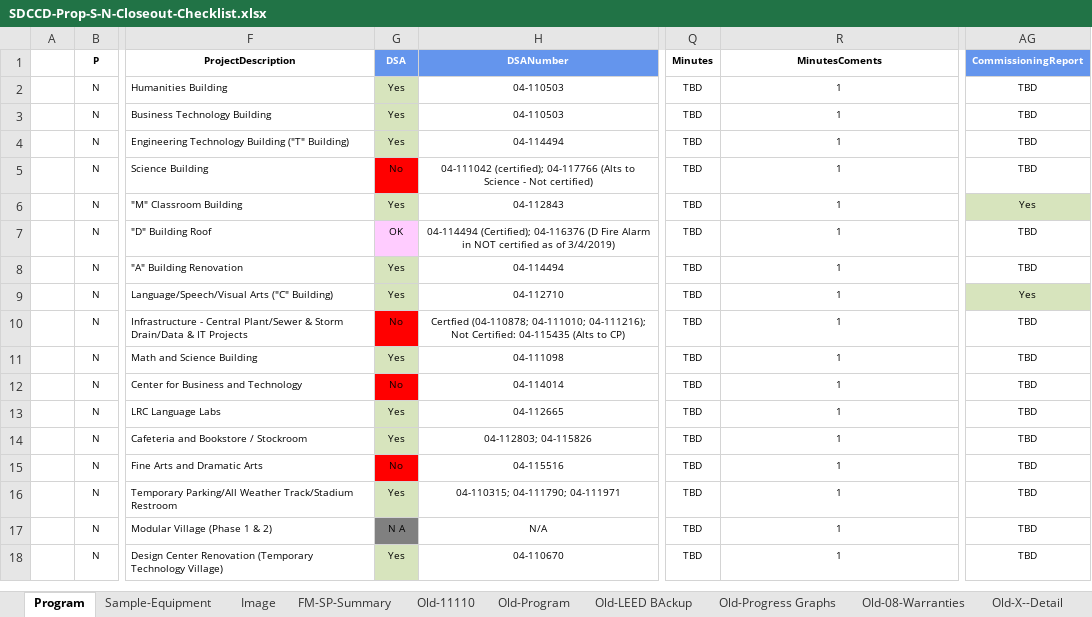
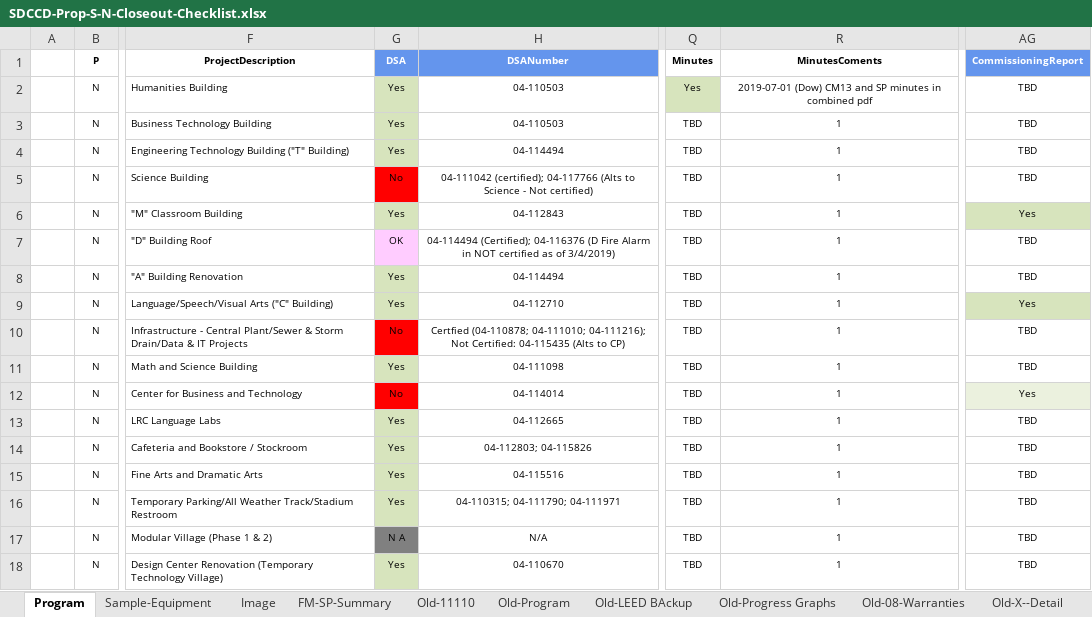
Before and after one commit to stevedowpe/Project-03, an Excel workbook: resource/SDCCD-Prop-S-N-Closeout-Checklist.xlsx, sheet Program, drawn as a sheet; only a part is shown, gaps mark what is left out; values as stored, in another font and other column widths than the file's, no borders; conditional formats not drawn; the diff names each change by its address in the sheet, - before the commit and + after, or states it on an @@ line.

Commit message:
updated 04-115516 dsa cert mesa fine arts

```diff
--- a/resource/SDCCD-Prop-S-N-Closeout-Checklist.xlsx (sheet Program)
+++ b/resource/SDCCD-Prop-S-N-Closeout-Checklist.xlsx (sheet Program)
-Q2 (Minutes): TBD
+Q2 (Minutes): Yes
-Q2 fill: none
+Q2 fill: #D7E4BD
-R2 (MinutesComents): 1
+R2 (MinutesComents): 2019-07-01 (Dow) CM13 and SP minutes in combined pdf
-AG12 (CommissioningReport): TBD
+AG12 (CommissioningReport): Yes
-AG12 fill: none
+AG12 fill: #EBF1DE
-G15 (DSA): No
+G15 (DSA): Yes
-G15 fill: #FF0000
+G15 fill: #D7E4BD
```
Also changed, not shown: sheet Old-Progress Graphs, sheet Old-08-Warranties, charts or pictures, 2 other files.
